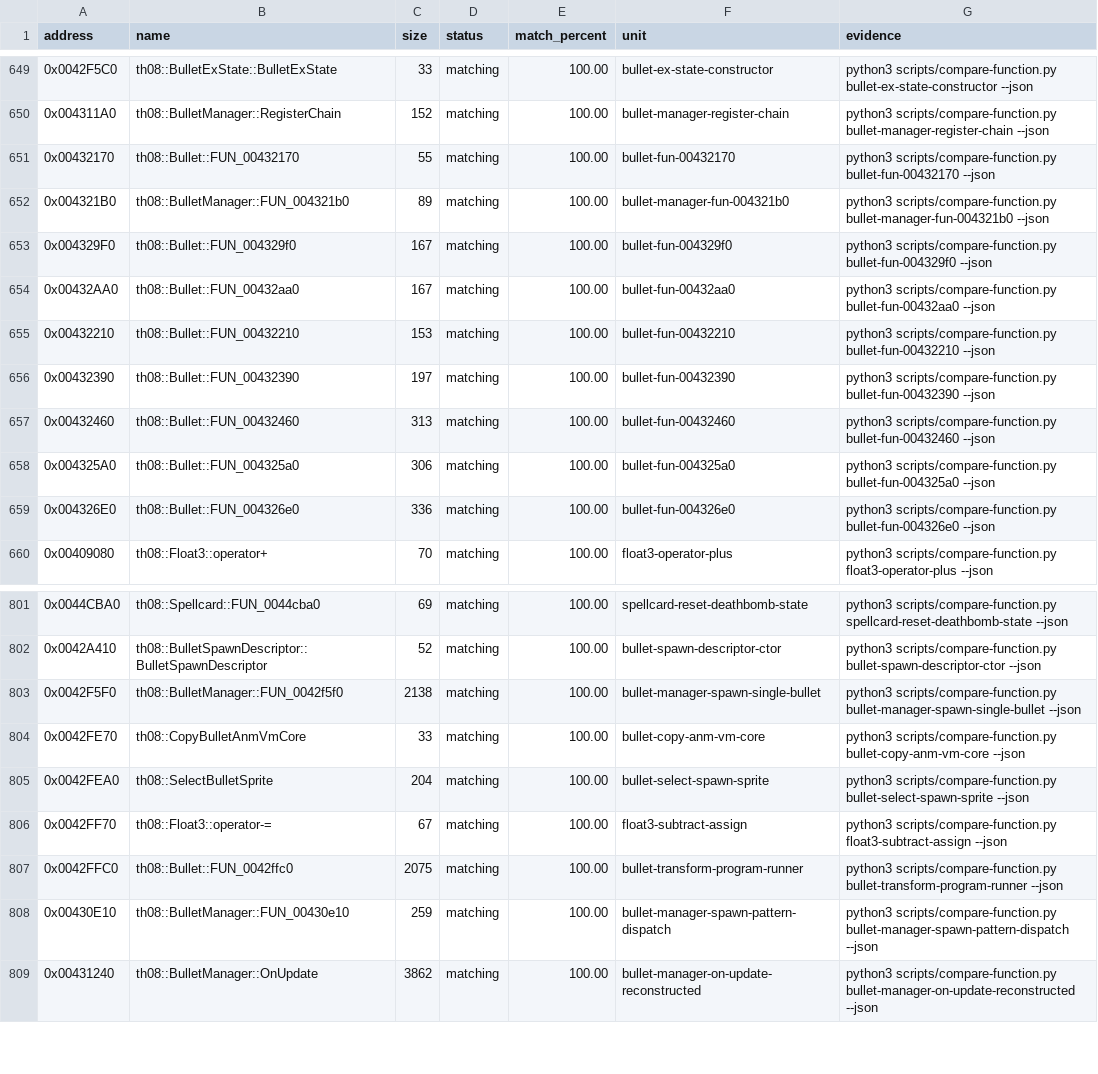
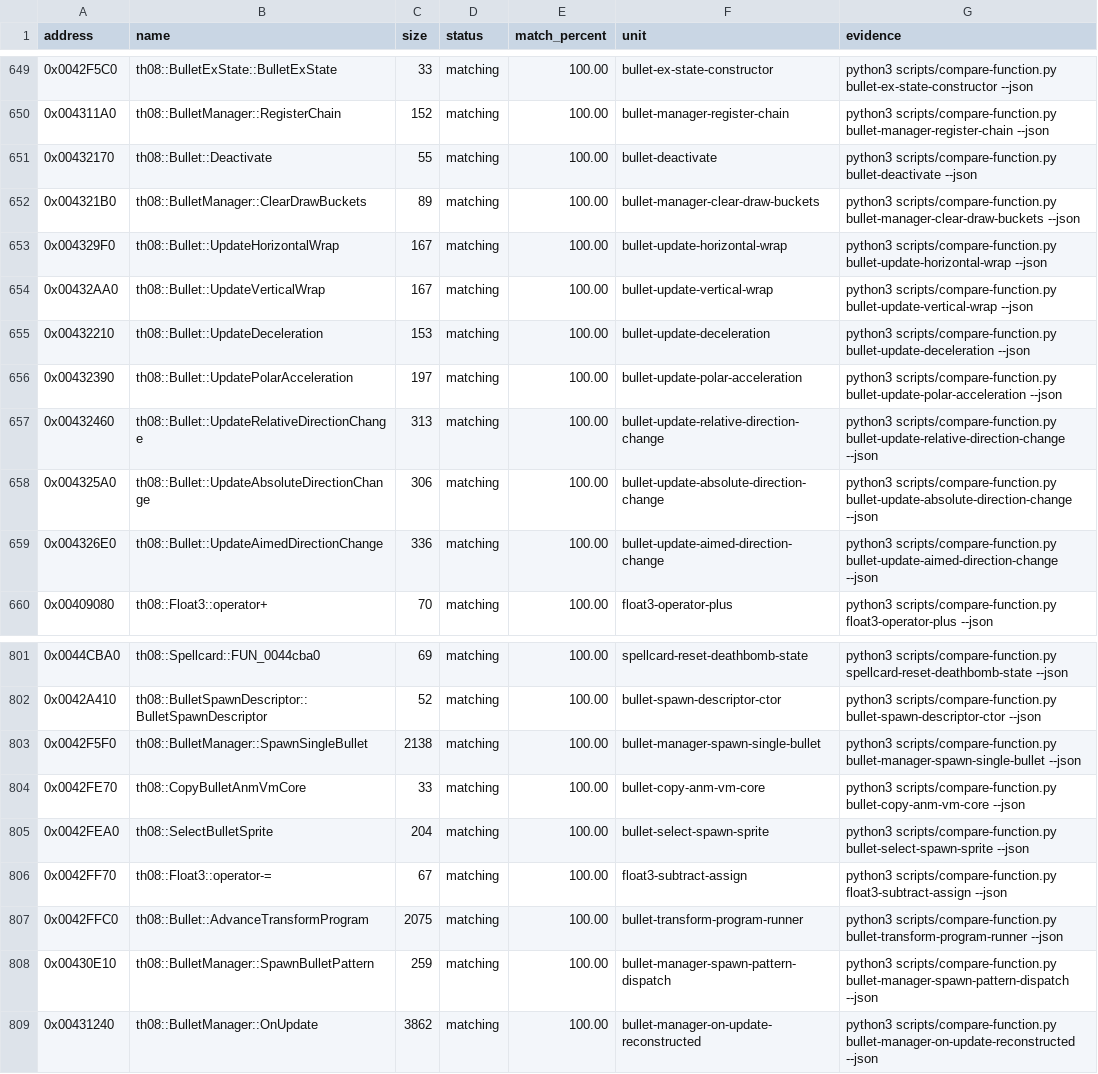
Before and after one commit to N0zoM1z0/th08, a CSV file: config/matches.csv, drawn as a sheet; only a part is shown, gaps mark what is left out; the diff covers the shown part only.

Commit message:
semantic: recover Bullet transform runtime ownership

```diff
--- a/config/matches.csv
+++ b/config/matches.csv
@@ -650,11 +650,11 @@ address,name,size,status,match_percent,unit,evidence
 0x004311A0,th08::BulletManager::RegisterChain,152,matching,100.00,bullet-manager-register-chain,python3 scripts/compare-function.py bullet-manager-register-chain --json
-0x00432170,th08::Bullet::FUN_00432170,55,matching,100.00,bullet-fun-00432170,python3 scripts/compare-function.py bullet-fun-00432170 --json
-0x004321B0,th08::BulletManager::FUN_004321b0,89,matching,100.00,bullet-manager-fun-004321b0,python3 scripts/compare-function.py bullet-manager-fun-004321b0 --json
-0x004329F0,th08::Bullet::FUN_004329f0,167,matching,100.00,bullet-fun-004329f0,python3 scripts/compare-function.py bullet-fun-004329f0 --json
-0x00432AA0,th08::Bullet::FUN_00432aa0,167,matching,100.00,bullet-fun-00432aa0,python3 scripts/compare-function.py bullet-fun-00432aa0 --json
-0x00432210,th08::Bullet::FUN_00432210,153,matching,100.00,bullet-fun-00432210,python3 scripts/compare-function.py bullet-fun-00432210 --json
-0x00432390,th08::Bullet::FUN_00432390,197,matching,100.00,bullet-fun-00432390,python3 scripts/compare-function.py bullet-fun-00432390 --json
-0x00432460,th08::Bullet::FUN_00432460,313,matching,100.00,bullet-fun-00432460,python3 scripts/compare-function.py bullet-fun-00432460 --json
-0x004325A0,th08::Bullet::FUN_004325a0,306,matching,100.00,bullet-fun-004325a0,python3 scripts/compare-function.py bullet-fun-004325a0 --json
-0x004326E0,th08::Bullet::FUN_004326e0,336,matching,100.00,bullet-fun-004326e0,python3 scripts/compare-function.py bullet-fun-004326e0 --json
+0x00432170,th08::Bullet::Deactivate,55,matching,100.00,bullet-deactivate,python3 scripts/compare-function.py bullet-deactivate --json
+0x004321B0,th08::BulletManager::ClearDrawBuckets,89,matching,100.00,bullet-manager-clear-draw-buckets,python3 scripts/compare-function.py bullet-manager-clear-draw-buckets --json
+0x004329F0,th08::Bullet::UpdateHorizontalWrap,167,matching,100.00,bullet-update-horizontal-wrap,python3 scripts/compare-function.py bullet-update-horizontal-wrap --json
+0x00432AA0,th08::Bullet::UpdateVerticalWrap,167,matching,100.00,bullet-update-vertical-wrap,python3 scripts/compare-function.py bullet-update-vertical-wrap --json
+0x00432210,th08::Bullet::UpdateDeceleration,153,matching,100.00,bullet-update-deceleration,python3 scripts/compare-function.py bullet-update-deceleration --json
+0x00432390,th08::Bullet::UpdatePolarAcceleration,197,matching,100.00,bullet-update-polar-acceleration,python3 scripts/compare-function.py bullet-update-polar-acceleration --json
+0x00432460,th08::Bullet::UpdateRelativeDirectionChange,313,matching,100.00,bullet-update-relative-direction-change,python3 scripts/compare-function.py bullet-update-relative-direction-change --json
+0x004325A0,th08::Bullet::UpdateAbsoluteDirectionChange,306,matching,100.00,bullet-update-absolute-direction-change,python3 scripts/compare-function.py bullet-update-absolute-direction-change --json
+0x004326E0,th08::Bullet::UpdateAimedDirectionChange,336,matching,100.00,bullet-update-aimed-direction-change,python3 scripts/compare-function.py bullet-update-aimed-direction-change --json
 0x00409080,th08::Float3::operator+,70,matching,100.00,float3-operator-plus,python3 scripts/compare-function.py float3-operator-plus --json
@@ -802,3 +802,3 @@ address,name,size,status,match_percent,unit,evidence
 0x0042A410,th08::BulletSpawnDescriptor::BulletSpawnDescriptor,52,matching,100.00,bullet-spawn-descriptor-ctor,python3 scripts/compare-function.py bullet-spawn-descriptor-ctor --json
-0x0042F5F0,th08::BulletManager::FUN_0042f5f0,2138,matching,100.00,bullet-manager-spawn-single-bullet,python3 scripts/compare-function.py bullet-manager-spawn-single-bullet --json
+0x0042F5F0,th08::BulletManager::SpawnSingleBullet,2138,matching,100.00,bullet-manager-spawn-single-bullet,python3 scripts/compare-function.py bullet-manager-spawn-single-bullet --json
 0x0042FE70,th08::CopyBulletAnmVmCore,33,matching,100.00,bullet-copy-anm-vm-core,python3 scripts/compare-function.py bullet-copy-anm-vm-core --json
@@ -806,4 +806,4 @@ address,name,size,status,match_percent,unit,evidence
 0x0042FF70,th08::Float3::operator-=,67,matching,100.00,float3-subtract-assign,python3 scripts/compare-function.py float3-subtract-assign --json
-0x0042FFC0,th08::Bullet::FUN_0042ffc0,2075,matching,100.00,bullet-transform-program-runner,python3 scripts/compare-function.py bullet-transform-program-runner --json
-0x00430E10,th08::BulletManager::FUN_00430e10,259,matching,100.00,bullet-manager-spawn-pattern-dispatch,python3 scripts/compare-function.py bullet-manager-spawn-pattern-dispatch --json
+0x0042FFC0,th08::Bullet::AdvanceTransformProgram,2075,matching,100.00,bullet-transform-program-runner,python3 scripts/compare-function.py bullet-transform-program-runner --json
+0x00430E10,th08::BulletManager::SpawnBulletPattern,259,matching,100.00,bullet-manager-spawn-pattern-dispatch,python3 scripts/compare-function.py bullet-manager-spawn-pattern-dispatch --json
 0x00431240,th08::BulletManager::OnUpdate,3862,matching,100.00,bullet-manager-on-update-reconstructed,python3 scripts/compare-function.py bullet-manager-on-update-reconstructed --json
```
Also changed, not shown: 6 edited cells elsewhere in this file, config/implemented.csv, config/mapping.csv, 22 other files.
